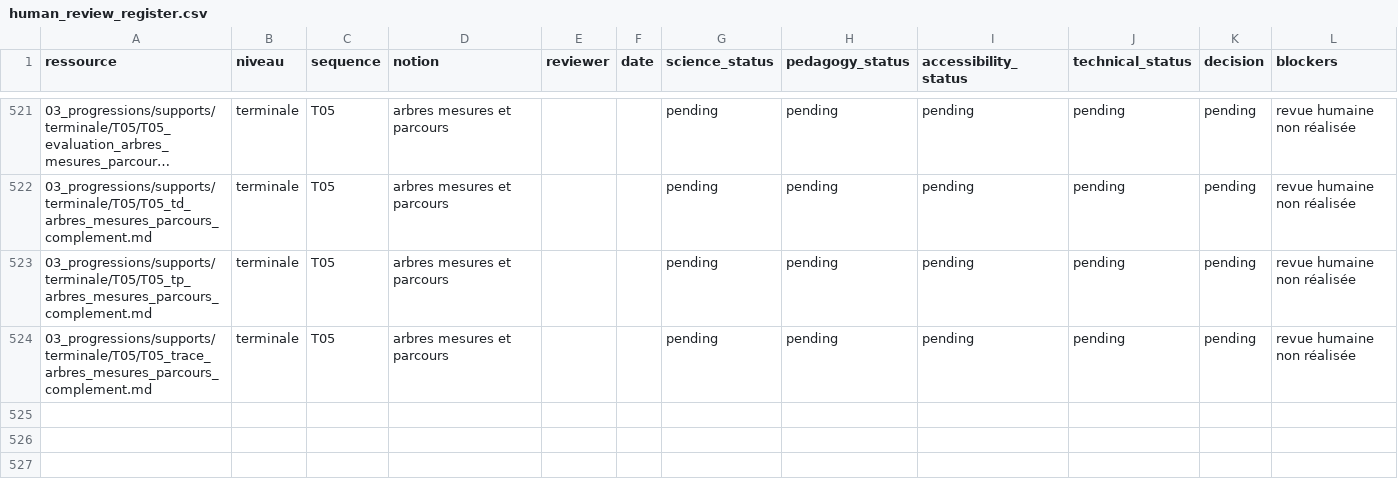
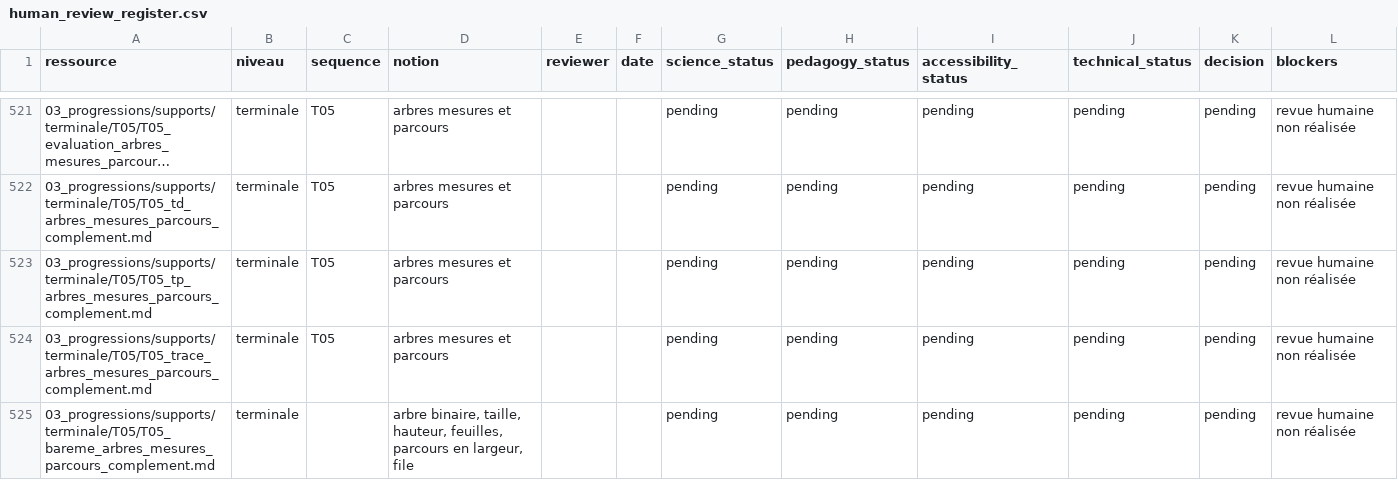
Before and after one commit to cyranoaladin/NSI, a CSV file: human_review_register.csv, drawn as a sheet; only a part is shown, gaps mark what is left out; long unchanged cells end in …; the diff names each change by its address in the sheet, - before the commit and + after, or states it on an @@ line.

```diff
--- a/human_review_register.csv
+++ b/human_review_register.csv
+row 525: 03_progressions/supports/terminale/T05/T05_bareme_arbres_mesures_parcours_complement.md | terminale |  | arbre binaire, taille, hauteur, feuilles, parcours en largeur, file |  |  | pending | pending | pending | pending | pending | revue humaine non réalisée
```
